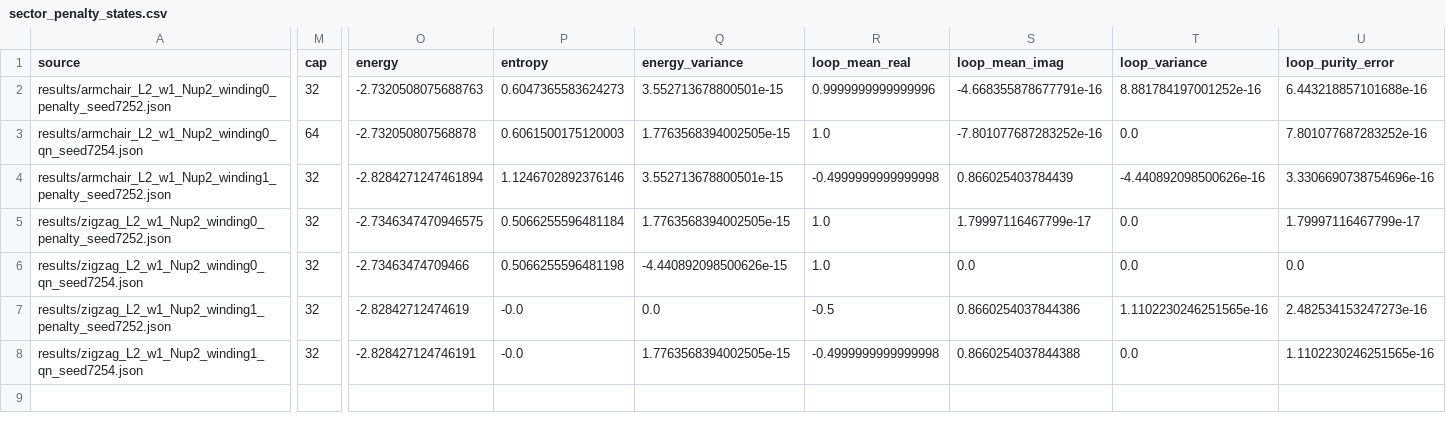
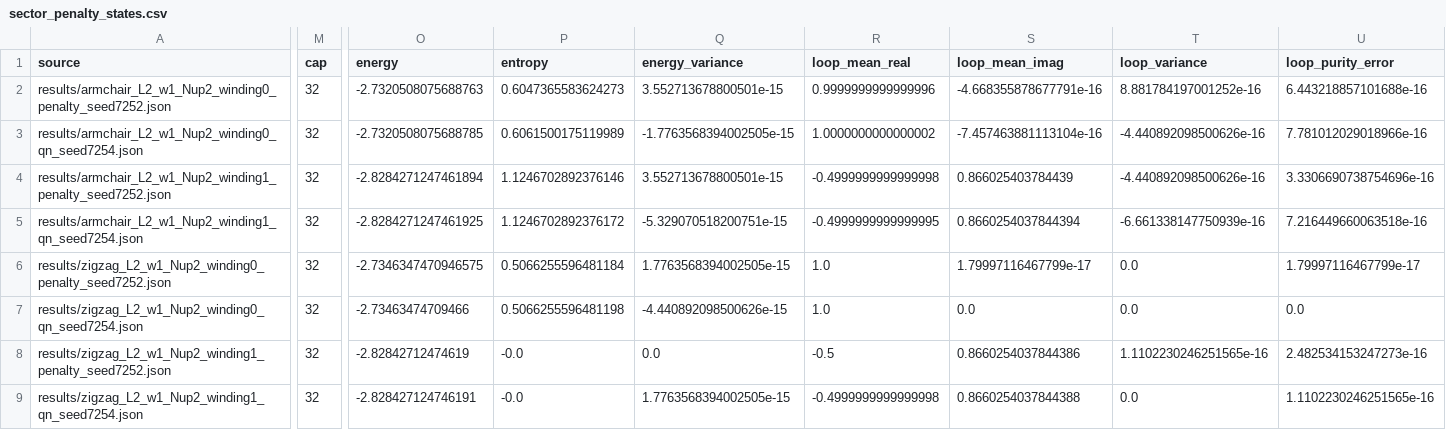
Before and after one commit to dmitrygreen2009/wxy-z3-topological, a CSV file: results/sector_penalty_states.csv, drawn as a sheet; only a part is shown, gaps mark what is left out; rows hold the shown columns only; the diff covers the shown part only; the diff names each change by its address in the sheet, - before the commit and + after, or states it on an @@ line.

Commit message:
Validate direct winding fixtures and independently resolve small-cylinder physical filling sectors

```diff
--- a/results/sector_penalty_states.csv
+++ b/results/sector_penalty_states.csv
-M3 (cap): 64
+M3 (cap): 32
-O3 (energy): -2.732050807568878
+O3 (energy): -2.7320508075688785
-P3 (entropy): 0.6061500175120003
+P3 (entropy): 0.6061500175119989
-Q3 (energy_variance): 1.7763568394002505e-15
+Q3 (energy_variance): -1.7763568394002505e-15
-R3 (loop_mean_real): 1.0
+R3 (loop_mean_real): 1.0000000000000002
-S3 (loop_mean_imag): -7.801077687283252e-16
+S3 (loop_mean_imag): -7.457463881113104e-16
-T3 (loop_variance): 0.0
+T3 (loop_variance): -4.440892098500626e-16
-U3 (loop_purity_error): 7.801077687283252e-16
+U3 (loop_purity_error): 7.781012029018966e-16
+row 5: results/armchair_L2_w1_Nup2_winding1_qn_seed7254.json | 32 | -2.8284271247461925 | 1.1246702892376172 | -5.329070518200751e-15 | -0.4999999999999995 | 0.8660254037844394 | -6.661338147750939e-16 | 7.216449660063518e-16
```
Also changed, not shown: 3 edited cells elsewhere in this file, 24 other files.
